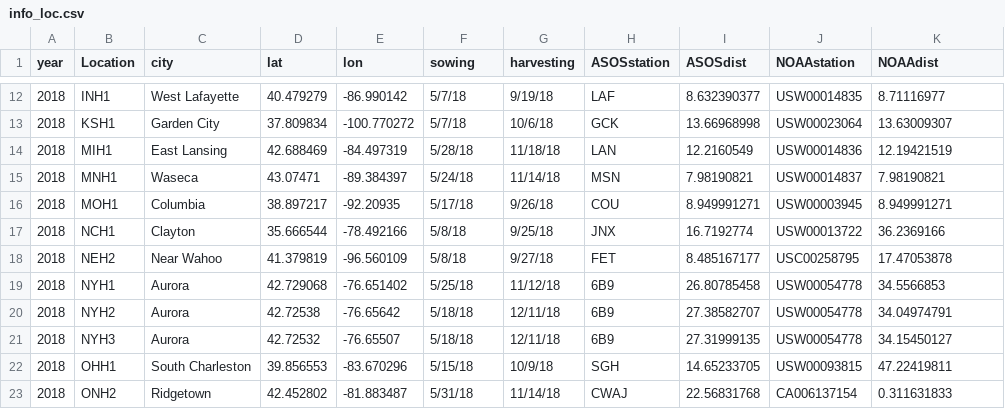
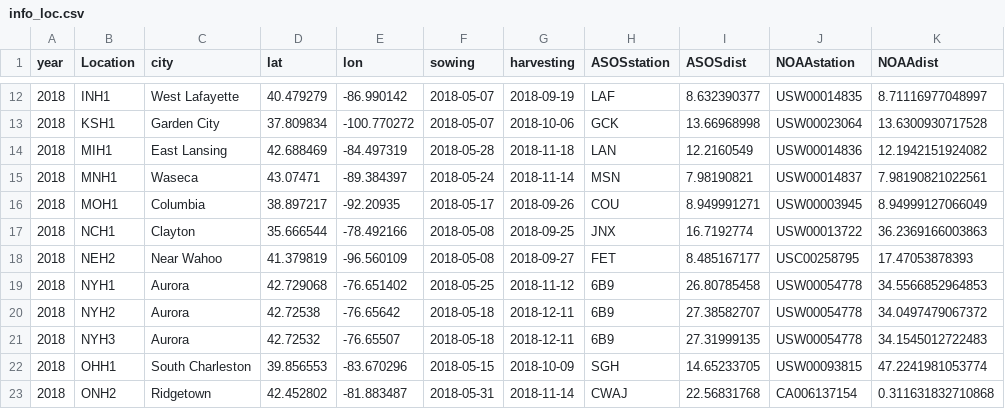
Before and after one commit to QuantGen/G2F_RESOURCES, a CSV file: Data/OutputFiles/info_loc.csv, drawn as a sheet; only a part is shown, gaps mark what is left out; the diff covers the shown part only.

```diff
--- a/Data/OutputFiles/info_loc.csv
+++ b/Data/OutputFiles/info_loc.csv
@@ -12,12 +12,12 @@ year,Location,city,lat,lon,sowing,harvesting,ASOSstation,ASOSdist,NOAAstation,NO
-2018,INH1,West Lafayette,40.479279,-86.990142,5/7/18,9/19/18,LAF,8.632390377,USW00014835,8.71116977
-2018,KSH1,Garden City,37.809834,-100.770272,5/7/18,10/6/18,GCK,13.66968998,USW00023064,13.63009307
-2018,MIH1,East Lansing,42.688469,-84.497319,5/28/18,11/18/18,LAN,12.2160549,USW00014836,12.19421519
-2018,MNH1,Waseca,43.07471,-89.384397,5/24/18,11/14/18,MSN,7.98190821,USW00014837,7.98190821
-2018,MOH1,Columbia,38.897217,-92.20935,5/17/18,9/26/18,COU,8.949991271,USW00003945,8.949991271
-2018,NCH1,Clayton,35.666544,-78.492166,5/8/18,9/25/18,JNX,16.7192774,USW00013722,36.2369166
-2018,NEH2,Near Wahoo,41.379819,-96.560109,5/8/18,9/27/18,FET,8.485167177,USC00258795,17.47053878
-2018,NYH1,Aurora,42.729068,-76.651402,5/25/18,11/12/18,6B9,26.80785458,USW00054778,34.5566853
-2018,NYH2,Aurora,42.72538,-76.65642,5/18/18,12/11/18,6B9,27.38582707,USW00054778,34.04974791
-2018,NYH3,Aurora,42.72532,-76.65507,5/18/18,12/11/18,6B9,27.31999135,USW00054778,34.15450127
-2018,OHH1,South Charleston,39.856553,-83.670296,5/15/18,10/9/18,SGH,14.65233705,USW00093815,47.22419811
-2018,ONH2,Ridgetown,42.452802,-81.883487,5/31/18,11/14/18,CWAJ,22.56831768,CA006137154,0.311631833
+2018,INH1,West Lafayette,40.479279,-86.990142,2018-05-07,2018-09-19,LAF,8.632390377,USW00014835,8.71116977048997
+2018,KSH1,Garden City,37.809834,-100.770272,2018-05-07,2018-10-06,GCK,13.66968998,USW00023064,13.6300930717528
+2018,MIH1,East Lansing,42.688469,-84.497319,2018-05-28,2018-11-18,LAN,12.2160549,USW00014836,12.1942151924082
+2018,MNH1,Waseca,43.07471,-89.384397,2018-05-24,2018-11-14,MSN,7.98190821,USW00014837,7.98190821022561
+2018,MOH1,Columbia,38.897217,-92.20935,2018-05-17,2018-09-26,COU,8.949991271,USW00003945,8.94999127066049
+2018,NCH1,Clayton,35.666544,-78.492166,2018-05-08,2018-09-25,JNX,16.7192774,USW00013722,36.2369166003863
+2018,NEH2,Near Wahoo,41.379819,-96.560109,2018-05-08,2018-09-27,FET,8.485167177,USC00258795,17.47053878393
+2018,NYH1,Aurora,42.729068,-76.651402,2018-05-25,2018-11-12,6B9,26.80785458,USW00054778,34.5566852964853
+2018,NYH2,Aurora,42.72538,-76.65642,2018-05-18,2018-12-11,6B9,27.38582707,USW00054778,34.0497479067372
+2018,NYH3,Aurora,42.72532,-76.65507,2018-05-18,2018-12-11,6B9,27.31999135,USW00054778,34.1545012722483
+2018,OHH1,South Charleston,39.856553,-83.670296,2018-05-15,2018-10-09,SGH,14.65233705,USW00093815,47.2241981053774
+2018,ONH2,Ridgetown,42.452802,-81.883487,2018-05-31,2018-11-14,CWAJ,22.56831768,CA006137154,0.311631832710868
```
Also changed, not shown: 120 edited cells elsewhere in this file.
